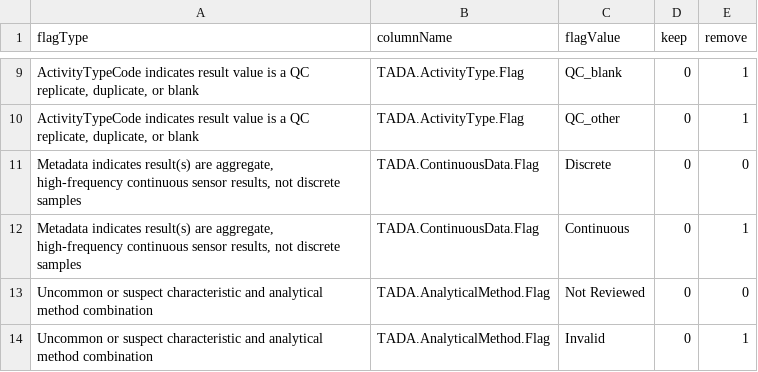
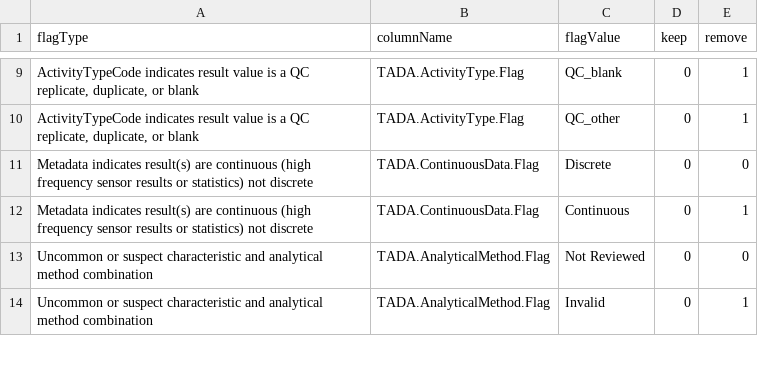
Before and after one commit to JamesBisese/TADAShiny, a CSV file: inst/flag_tests.csv, drawn as a sheet; only a part is shown, gaps mark what is left out.

Commit message:
match flagType in flag_tests.csv and flag_prompts.csv
flagType in flag_tests.csv and flag_prompts.csv must match

```diff
--- a/inst/flag_tests.csv
+++ b/inst/flag_tests.csv
@@ -10,4 +10,4 @@ flagType,columnName,flagValue,keep,remove
 "ActivityTypeCode indicates result value is a QC replicate, duplicate, or blank",TADA.ActivityType.Flag,QC_other,0,1
-"Metadata indicates result(s) are aggregate, high-frequency continuous sensor results, not discrete samples",TADA.ContinuousData.Flag,Discrete,0,0
-"Metadata indicates result(s) are aggregate, high-frequency continuous sensor results, not discrete samples",TADA.ContinuousData.Flag,Continuous,0,1
+Metadata indicates result(s) are continuous (high frequency sensor results or statistics) not discrete,TADA.ContinuousData.Flag,Discrete,0,0
+Metadata indicates result(s) are continuous (high frequency sensor results or statistics) not discrete,TADA.ContinuousData.Flag,Continuous,0,1
 Uncommon or suspect characteristic and analytical method combination,TADA.AnalyticalMethod.Flag,Not Reviewed,0,0
```
Also changed, not shown: 1 other file.
